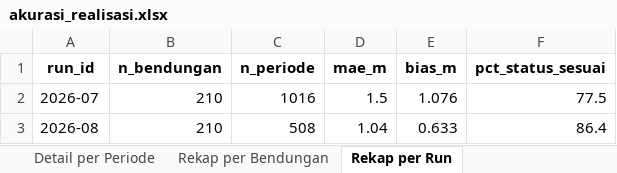
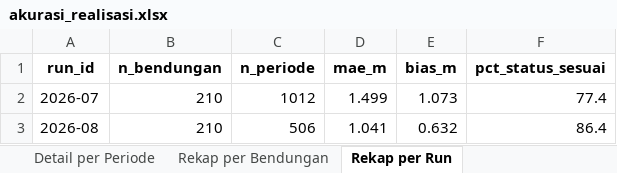
Before and after one commit to faradilahade/machine-learning-tma-pmb-2026, an Excel workbook: output/prediksi/akurasi_realisasi.xlsx, sheet Rekap per Run, drawn as a sheet; values as stored, in another font and other column widths than the file's, no borders; the diff names each change by its address in the sheet, - before the commit and + after, or states it on an @@ line.

```diff
--- a/output/prediksi/akurasi_realisasi.xlsx (sheet Rekap per Run)
+++ b/output/prediksi/akurasi_realisasi.xlsx (sheet Rekap per Run)
-C2 (n_periode): 1016
+C2 (n_periode): 1012
-D2 (mae_m): 1.5
+D2 (mae_m): 1.499
-E2 (bias_m): 1.076
+E2 (bias_m): 1.073
-F2 (pct_status_sesuai): 77.5
+F2 (pct_status_sesuai): 77.4
-C3 (n_periode): 508
+C3 (n_periode): 506
-D3 (mae_m): 1.04
+D3 (mae_m): 1.041
-E3 (bias_m): 0.633
+E3 (bias_m): 0.632
```
Also changed, not shown: sheet Detail per Periode, sheet Rekap per Bendungan, data/processed/rekap_qc.xlsx, output/prediksi/evaluasi_metode.xlsx, 33 other files.
